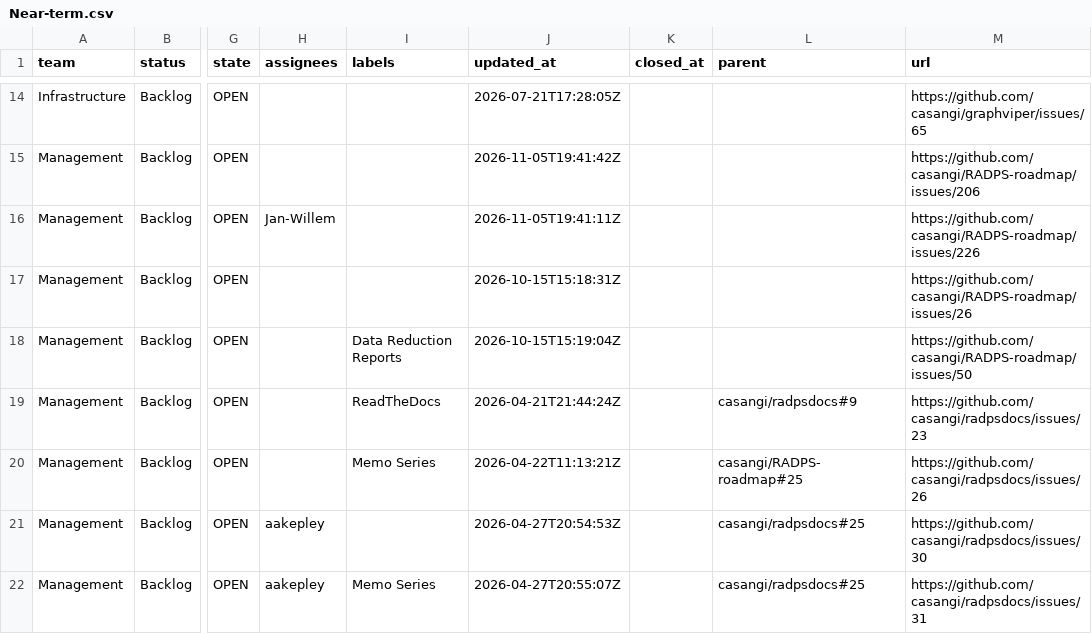
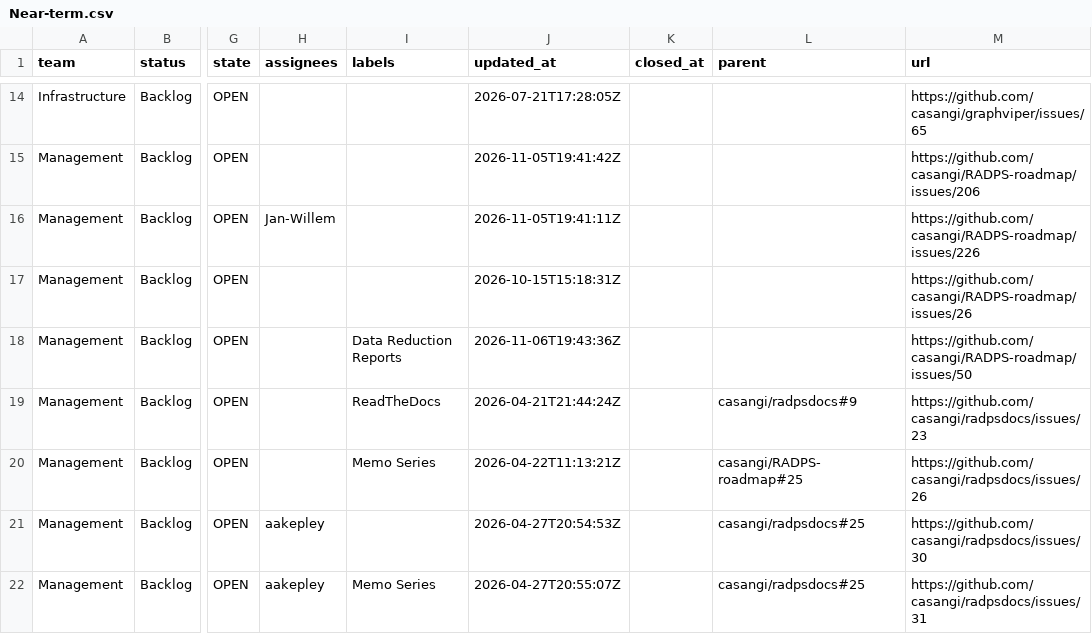
Before and after one commit to casangi/RADPS-roadmap, a CSV file: project33/pi/Near-term.csv, drawn as a sheet; only a part is shown, gaps mark what is left out; the diff names each change by its address in the sheet, - before the commit and + after, or states it on an @@ line.

```diff
--- a/project33/pi/Near-term.csv
+++ b/project33/pi/Near-term.csv
-J18 (updated_at): 2026-10-15T15:19:04Z
+J18 (updated_at): 2026-11-06T19:43:36Z
```
Also changed, not shown: project33/changes-log.csv, project33/pi/PI26.4.csv, 5 other files.
